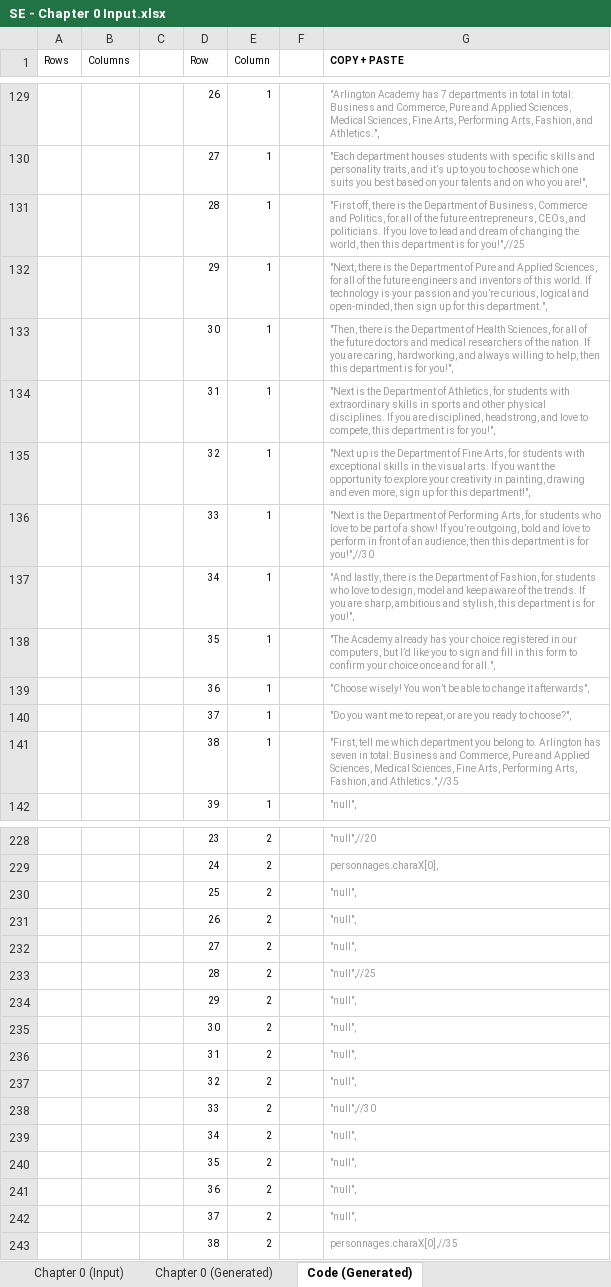
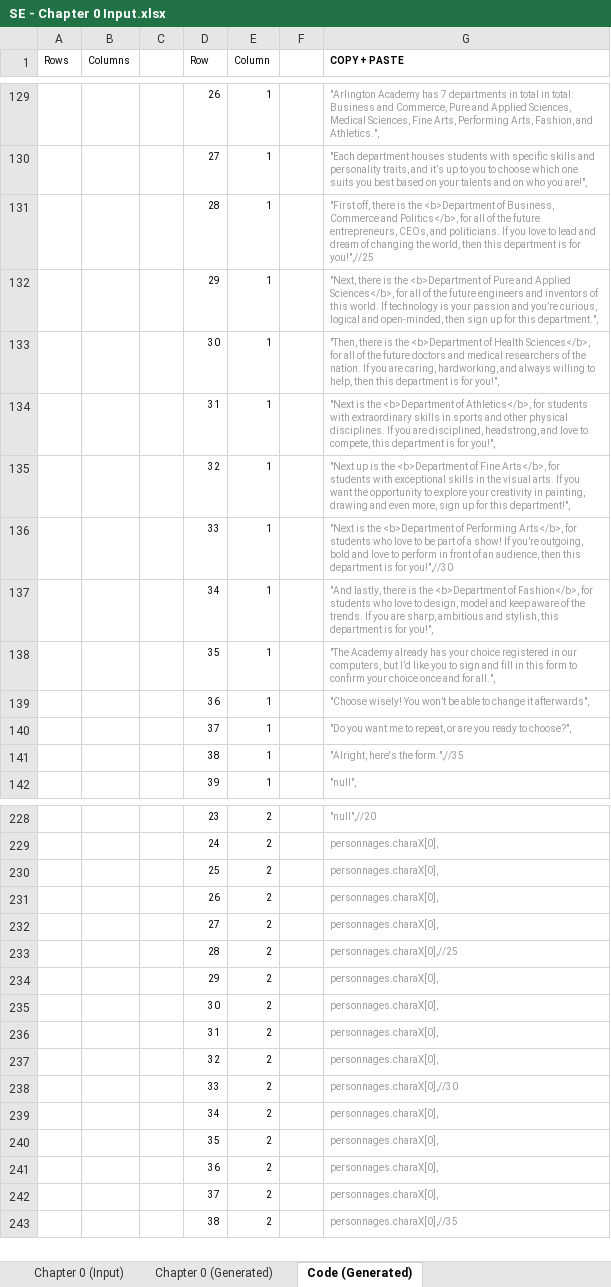
Before and after one commit to Lightshadow226/se, an Excel workbook: chapters (excel)/SE - Chapter 0 Input.xlsx, sheet Code (Generated), drawn as a sheet; only a part is shown, gaps mark what is left out; values as stored, in another font and other column widths than the file's, no borders; the diff covers the shown part only; the diff names each change by its address in the sheet, - before the commit and + after, or states it on an @@ line.

```diff
--- a/chapters (excel)/SE - Chapter 0 Input.xlsx (sheet Code (Generated))
+++ b/chapters (excel)/SE - Chapter 0 Input.xlsx (sheet Code (Generated))
-G131 (COPY + PASTE): …is the Department of Business, Commerce and Politics, for all…
+G131 (COPY + PASTE): …is the <b>Department of Business, Commerce and Politics</b>, for all…
-G132 (COPY + PASTE): …is the Department of Pure and Applied Sciences, for all…
+G132 (COPY + PASTE): …is the <b>Department of Pure and Applied Sciences</b>, for all…
-G133 (COPY + PASTE): …is the Department of Health Sciences, for all…
+G133 (COPY + PASTE): …is the <b>Department of Health Sciences</b>, for all…
-G134 (COPY + PASTE): …is the Department of Athletics, for students…
+G134 (COPY + PASTE): …is the <b>Department of Athletics</b>, for students…
-G135 (COPY + PASTE): …is the Department of Fine Arts, for students…
+G135 (COPY + PASTE): …is the <b>Department of Fine Arts</b>, for students…
-G136 (COPY + PASTE): …is the Department of Performing Arts, for students…
+G136 (COPY + PASTE): …is the <b>Department of Performing Arts</b>, for students…
-G137 (COPY + PASTE): …is the Department of Fashion, for students…
+G137 (COPY + PASTE): …is the <b>Department of Fashion</b>, for students…
-G141 (COPY + PASTE): "First, tell me which department you belong to. Arlington has seven in total: Business and Commerce, Pure and Applied Sciences, Medical Sciences, Fine Arts, Performing Arts, Fashion, and Athletics.",//35
+G141 (COPY + PASTE): "Alright, here's the form.",//35
-G230:G232 (COPY + PASTE): "null",
+G230:G232 (COPY + PASTE): personnages.charaX[0],
-G233 (COPY + PASTE): "null",//25
+G233 (COPY + PASTE): personnages.charaX[0],//25
-G234:G237 (COPY + PASTE): "null",
+G234:G237 (COPY + PASTE): personnages.charaX[0],
-G238 (COPY + PASTE): "null",//30
+G238 (COPY + PASTE): personnages.charaX[0],//30
-G239:G242 (COPY + PASTE): "null",
+G239:G242 (COPY + PASTE): personnages.charaX[0],
```
Also changed, not shown: 1 edited cell elsewhere in this sheet, sheet Chapter 0 (Input), sheet Chapter 0 (Generated), 1 other file.
